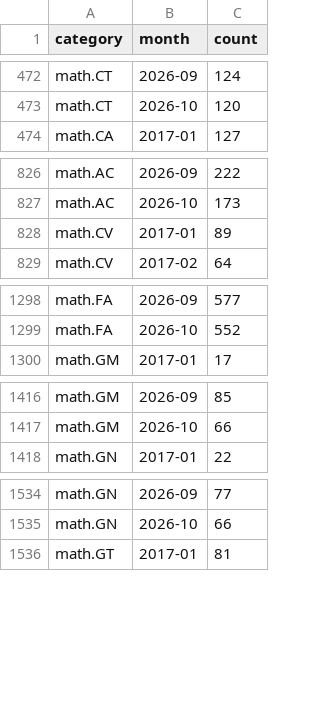
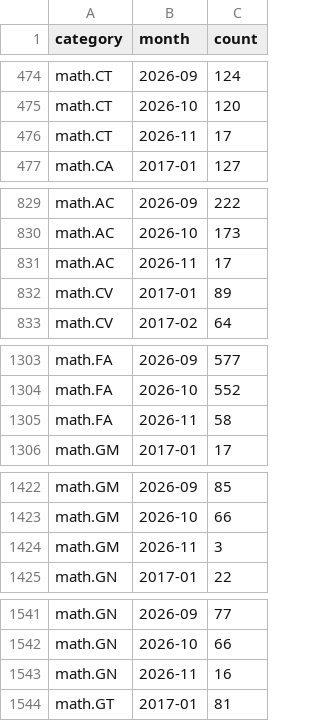
Before and after one commit to fsiceangel/arxiv-dash, a CSV file: data.csv, drawn as a sheet; only a part is shown, gaps mark what is left out; the diff covers the shown part only; the diff names each change by its address in the sheet, - before the commit and + after, or states it on an @@ line.

```diff
--- a/data.csv
+++ b/data.csv
+row 476: math.CT | 2026-11 | 17
+row 831: math.AC | 2026-11 | 17
+row 1305: math.FA | 2026-11 | 58
+row 1424: math.GM | 2026-11 | 3
+row 1543: math.GN | 2026-11 | 16
```
Also changed, not shown: 19 added rows and 5 edited cells elsewhere in this file, 2 other files.
